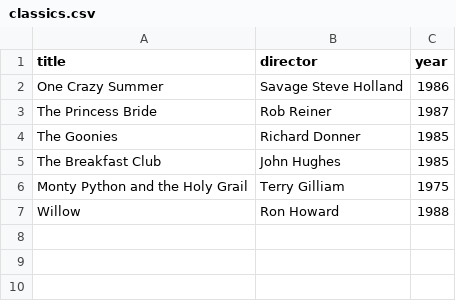
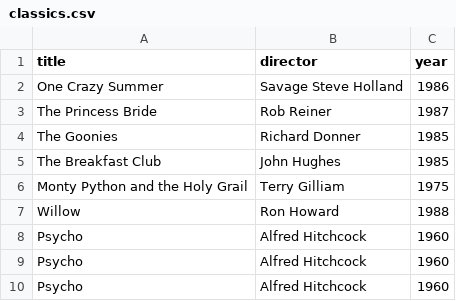
Before and after one commit to cpud/webflyx, a CSV file: classics.csv, drawn as a sheet; the diff names each change by its address in the sheet, - before the commit and + after, or states it on an @@ line.

Commit message:
L: this time for sure

```diff
--- a/classics.csv
+++ b/classics.csv
+row 8: Psycho | Alfred Hitchcock | 1960
+row 9: Psycho | Alfred Hitchcock | 1960
+row 10: Psycho | Alfred Hitchcock | 1960
```
